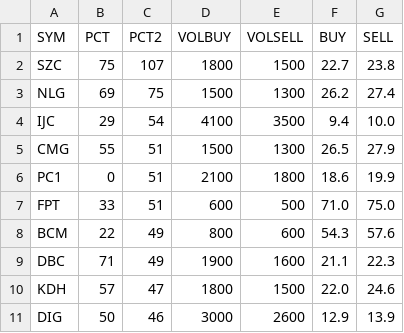
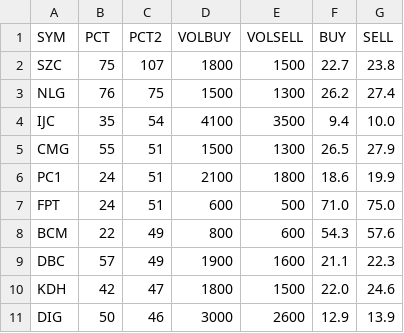
Before and after one commit to cali-invest/portfolio-live, a CSV file: data/PORTFOLIO.csv, drawn as a sheet.

```diff
--- a/data/PORTFOLIO.csv
+++ b/data/PORTFOLIO.csv
@@ -2,10 +2,10 @@ SYM,PCT,PCT2,VOLBUY,VOLSELL,BUY,SELL
 SZC,75,107,1800,1500,22.7,23.8
-NLG,69,75,1500,1300,26.2,27.4
-IJC,29,54,4100,3500,9.4,10.0
+NLG,76,75,1500,1300,26.2,27.4
+IJC,35,54,4100,3500,9.4,10.0
 CMG,55,51,1500,1300,26.5,27.9
-PC1,0,51,2100,1800,18.6,19.9
-FPT,33,51,600,500,71.0,75.0
+PC1,24,51,2100,1800,18.6,19.9
+FPT,24,51,600,500,71.0,75.0
 BCM,22,49,800,600,54.3,57.6
-DBC,71,49,1900,1600,21.1,22.3
-KDH,57,47,1800,1500,22.0,24.6
+DBC,57,49,1900,1600,21.1,22.3
+KDH,42,47,1800,1500,22.0,24.6
 DIG,50,46,3000,2600,12.9,13.9
```
Also changed, not shown: data/CMD.csv, data/CMD2.csv, 1 other file.
